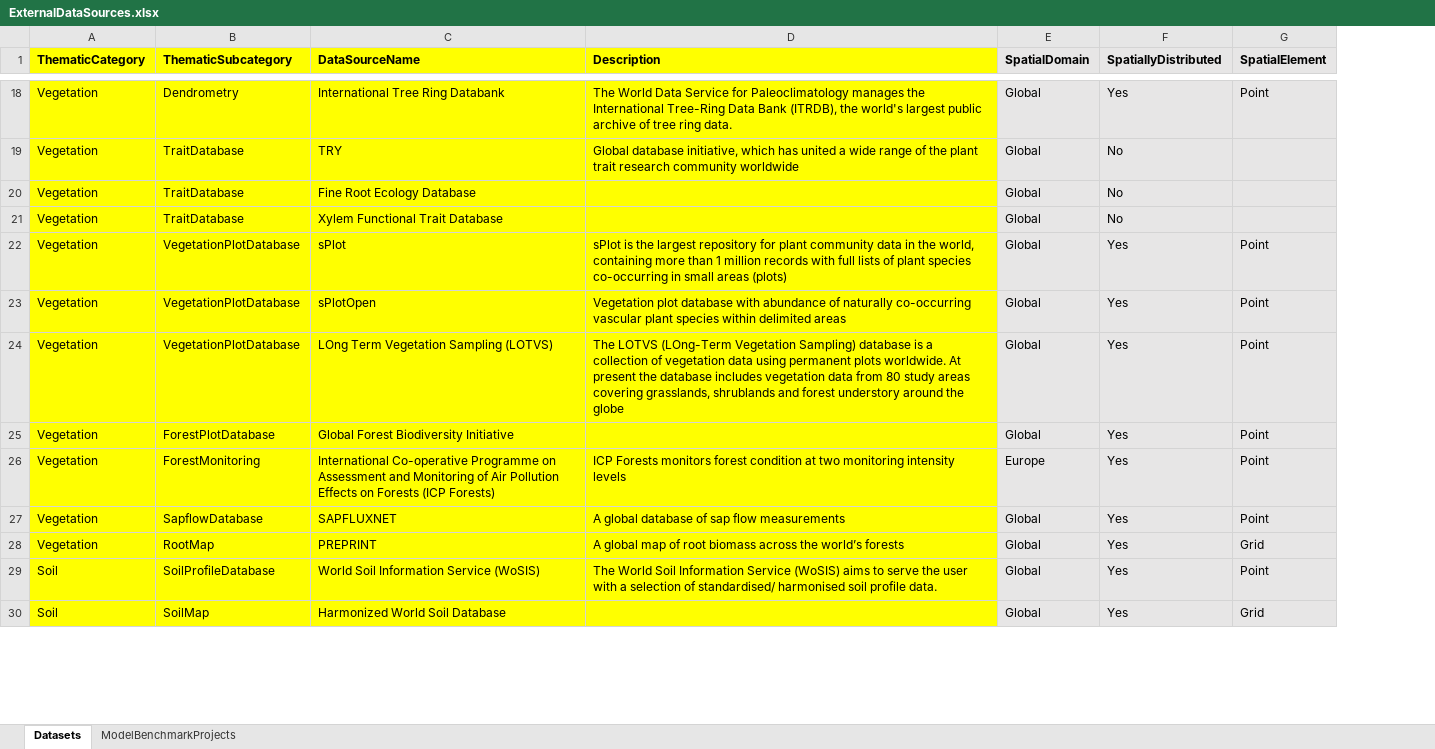
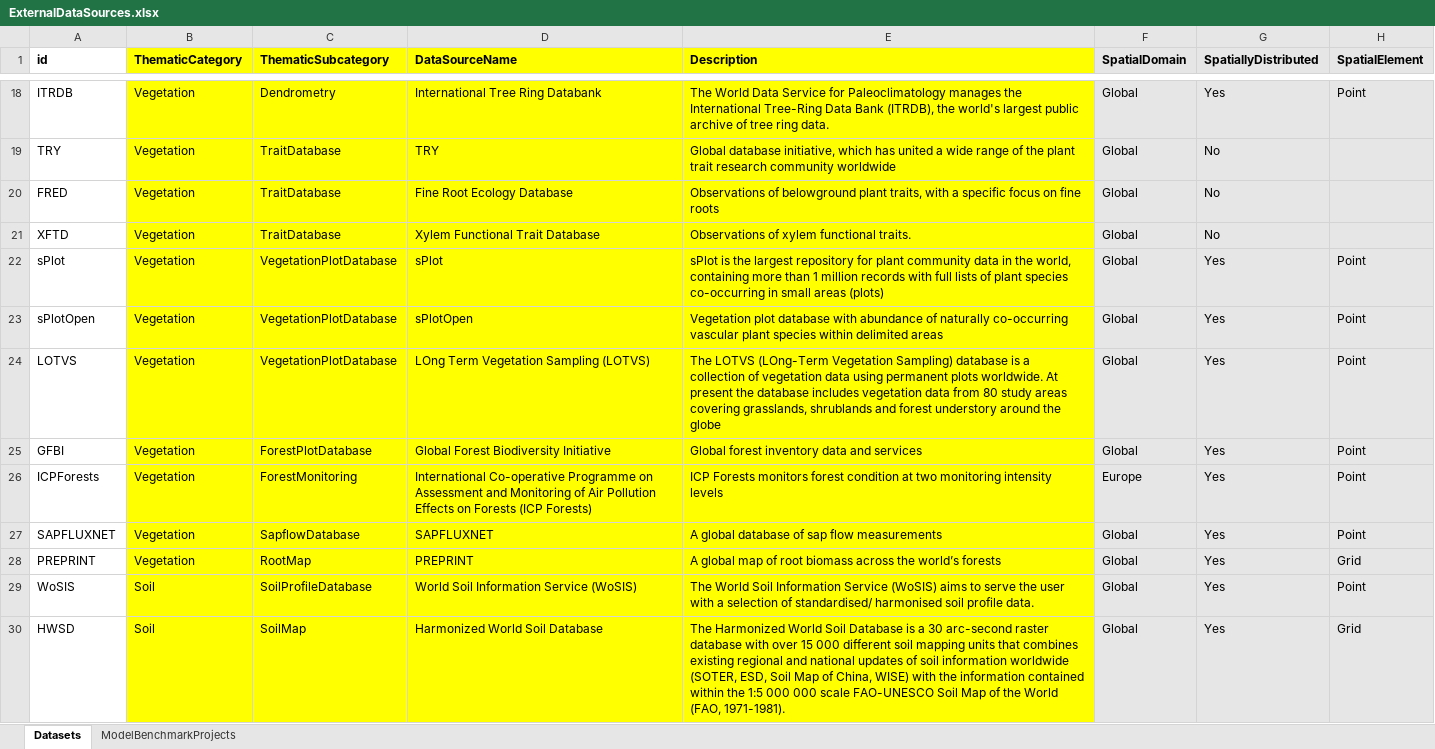
Before and after one commit to emf-creaf/emf_external_data, an Excel workbook: ExternalDataSources.xlsx, sheet Datasets, drawn as a sheet; only a part is shown, gaps mark what is left out; values as stored, in another font and other column widths than the file's, no borders; addresses are those after the commit; the diff covers the shown part only; the diff names each change by its address in the sheet, - before the commit and + after, or states it on an @@ line.

```diff
--- a/ExternalDataSources.xlsx (sheet Datasets)
+++ b/ExternalDataSources.xlsx (sheet Datasets)
+column A (id), rows 18-30: ITRDB | TRY | FRED | XFTD | sPlot | sPlotOpen | LOTVS | GFBI | ICPForests | SAPFLUXNET | PREPRINT | WoSIS | HWSD
-E20 (Description): (empty)
+E20 (Description): Observations of belowground plant traits, with a specific focus on fine roots
-E21 (Description): (empty)
+E21 (Description): Observations of xylem functional traits.
-E25 (Description): (empty)
+E25 (Description): Global forest inventory data and services
-E30 (Description): (empty)
+E30 (Description): The Harmonized World Soil Database is a 30 arc-second raster database with over 15 000 different soil mapping units that combines existing regional and national updates of soil information worldwide (SOTER, ESD, Soil Map of China, WISE) with the information contained within the 1:5 000 000 scale FAO-UNESCO Soil Map of the World (FAO, 1971-1981).
```
Also changed, not shown: 16 edited cells elsewhere in this sheet.
